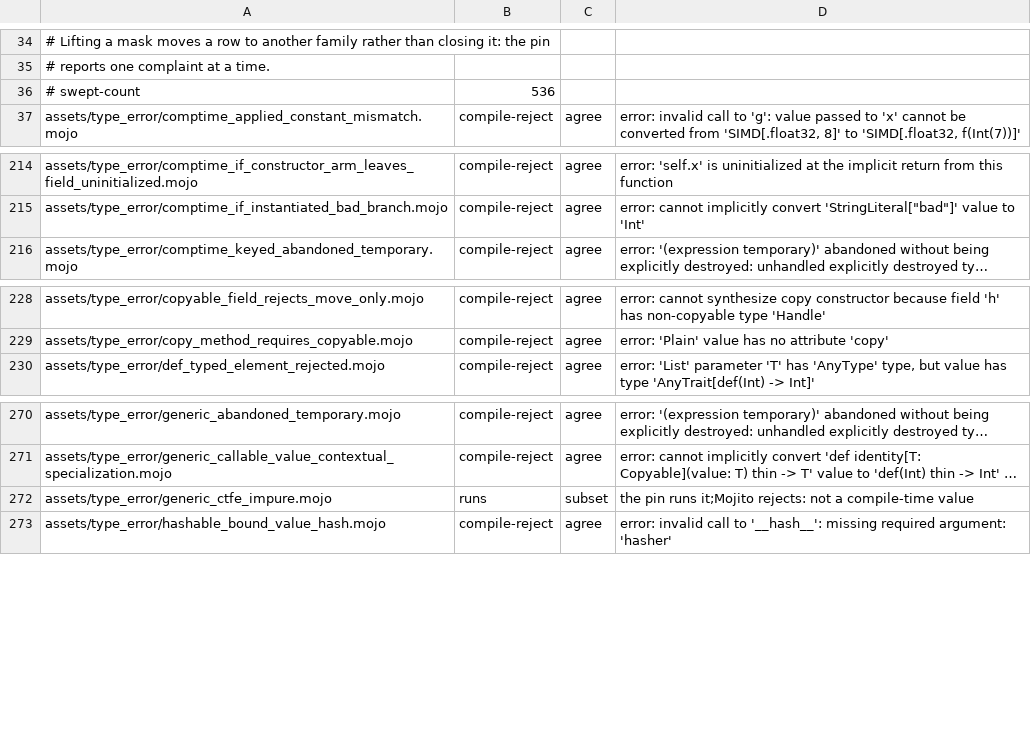
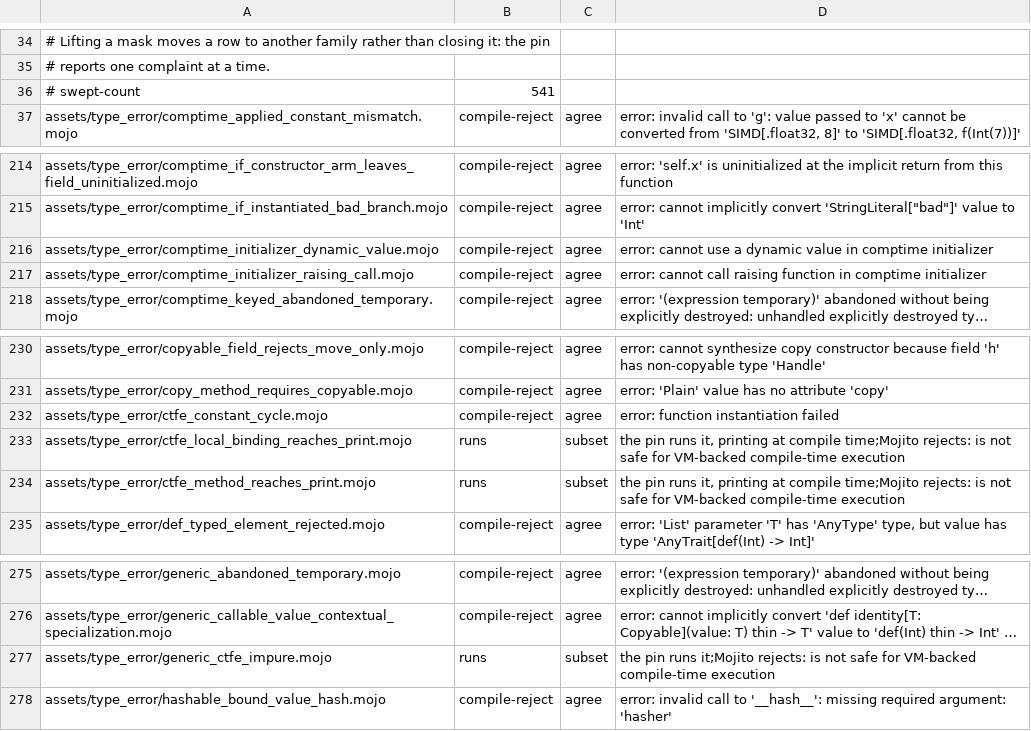
Before and after one commit to bpr/mojito, a TSV file: conformance/assets-mojo-errors.tsv, drawn as a sheet; only a part is shown, gaps mark what is left out; long unchanged cells end in …; addresses are those after the commit; the diff names each change by its address in the sheet, - before the commit and + after, or states it on an @@ line.

Commit message:
A compile-time evaluation in a function body, and a body's read of a module constant whose initializer applies a callable, is now requested from the elaborator's worklist, which runs only the instance's reference closure and checks effects through every reference edge. This fixes a generic body's `comptime x = f(k)` running at run time, and lets an evaluation write a t-string or tuple, call a generic struct's `comptime if` method or a keyed recursive `def`, and report a constant cycle as at the pin.

```diff
--- a/conformance/assets-mojo-errors.tsv
+++ b/conformance/assets-mojo-errors.tsv
-B36: 536
+B36: 541
+row 216: assets/type_error/comptime_initializer_dynamic_value.mojo | compile-reject | agree | error: cannot use a dynamic value in comptime initializer
+row 217: assets/type_error/comptime_initializer_raising_call.mojo | compile-reject | agree | error: cannot call raising function in comptime initializer
+row 232: assets/type_error/ctfe_constant_cycle.mojo | compile-reject | agree | error: function instantiation failed
+row 233: assets/type_error/ctfe_local_binding_reaches_print.mojo | runs | subset | the pin runs it, printing at compile time;Mojito rejects: is not safe for VM-backed compile-time execution
+row 234: assets/type_error/ctfe_method_reaches_print.mojo | runs | subset | the pin runs it, printing at compile time;Mojito rejects: is not safe for VM-backed compile-time execution
-D277: …it;Mojito rejects: not a compile-time value
+D277: …it;Mojito rejects: is not safe for VM-backed compile-time execution
```
Also changed, not shown: conformance/assets-mojo-rejects.tsv, conformance/pliron-parity.tsv, 34 other files.
